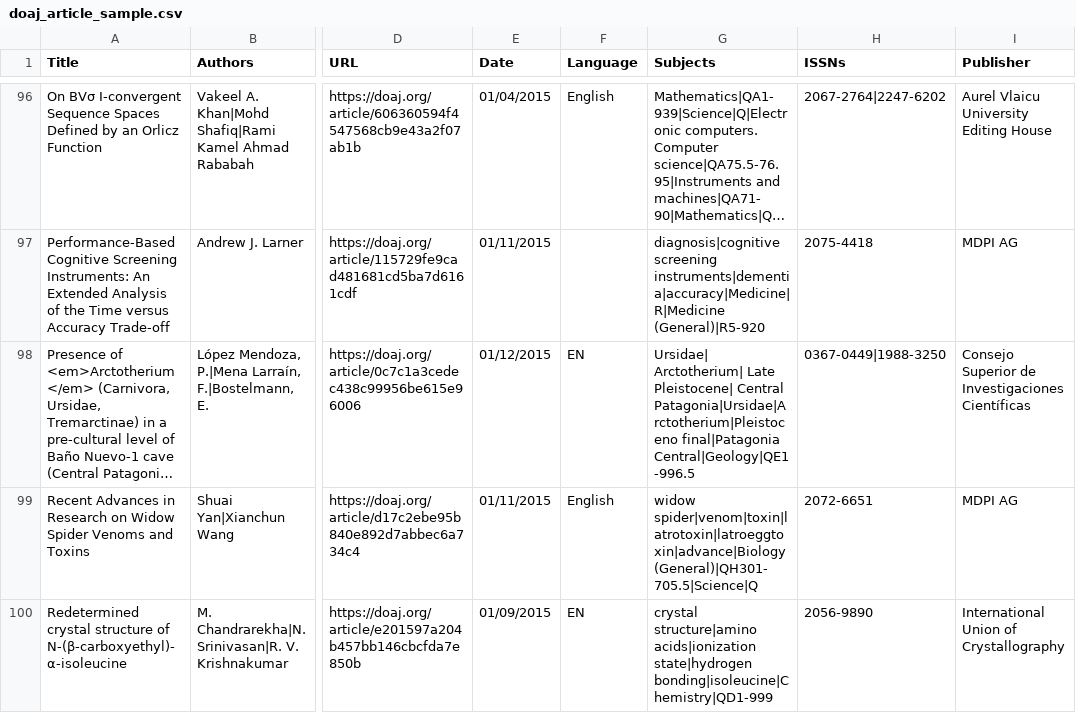
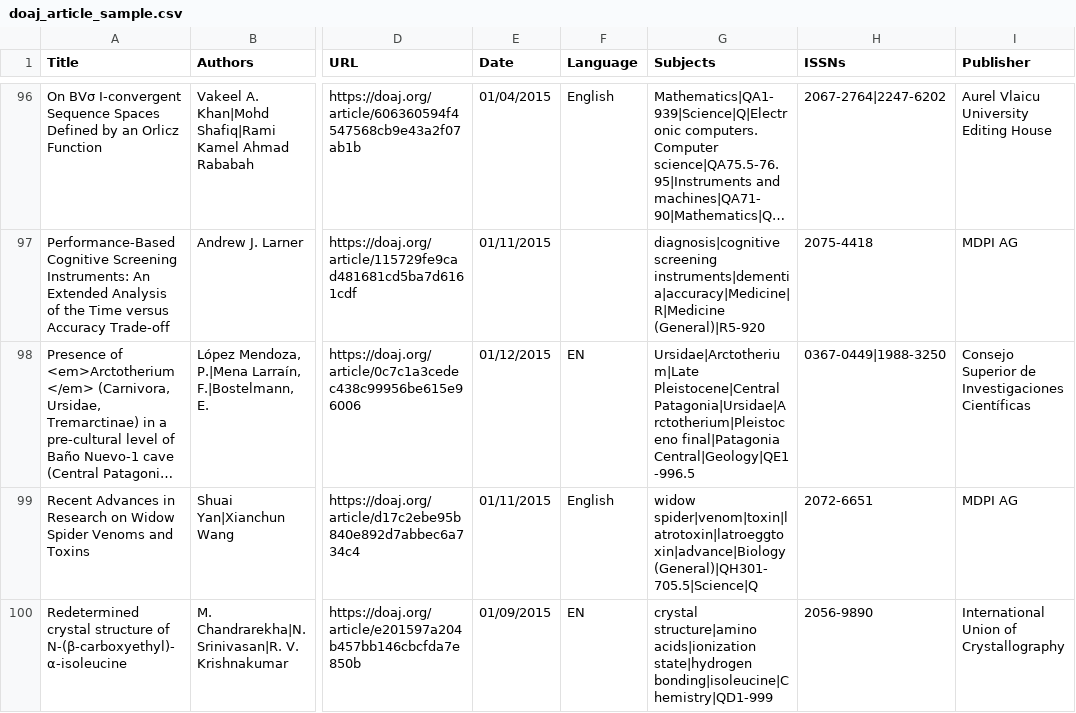
Before and after one commit to MikeTrizna/lc_openrefine_example, a CSV file: doaj_article_sample.csv, drawn as a sheet; only a part is shown, gaps mark what is left out; long unchanged cells end in …; the diff covers the shown part only; the diff names each change by its address in the sheet, - before the commit and + after, or states it on an @@ line.

```diff
--- a/doaj_article_sample.csv
+++ b/doaj_article_sample.csv
-G98 (Subjects): Ursidae| Arctotherium| Late Pleistocene| Central Patagonia|Ursidae|Arctotherium|Pleistoceno final|Patagonia…
+G98 (Subjects): Ursidae|Arctotherium|Late Pleistocene|Central Patagonia|Ursidae|Arctotherium|Pleistoceno final|Patagonia…
```
Also changed, not shown: 5 edited cells elsewhere in this file, 1 other file.
